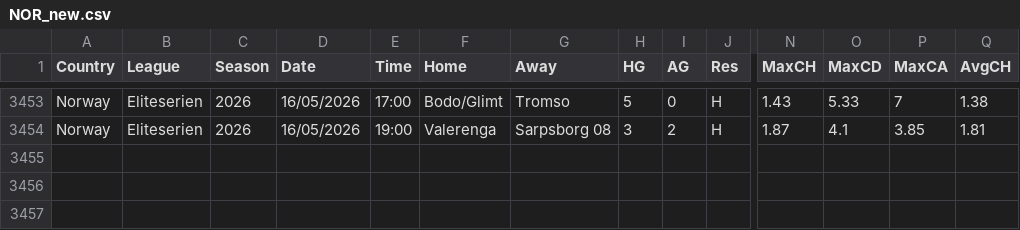
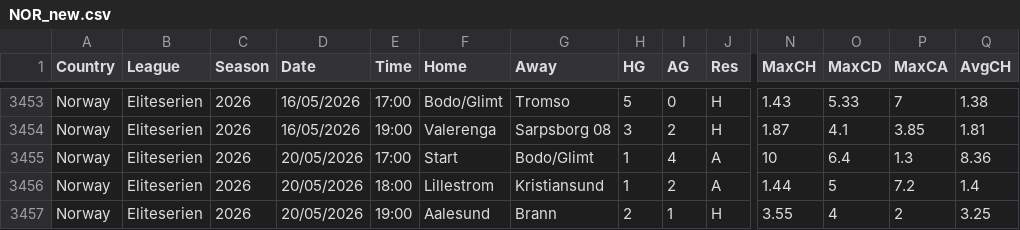
Before and after one commit to dan-owolabi/predict, a CSV file: data/football-data-support/NOR_new.csv, drawn as a sheet; only a part is shown, gaps mark what is left out; rows hold the shown columns only; the diff names each change by its address in the sheet, - before the commit and + after, or states it on an @@ line.

```diff
--- a/data/football-data-support/NOR_new.csv
+++ b/data/football-data-support/NOR_new.csv
+row 3455: Norway | Eliteserien | 2026 | 20/05/2026 | 17:00 | Start | Bodo/Glimt | 1 | 4 | A | 10 | 6.4 | 1.3 | 8.36
+row 3456: Norway | Eliteserien | 2026 | 20/05/2026 | 18:00 | Lillestrom | Kristiansund | 1 | 2 | A | 1.44 | 5 | 7.2 | 1.4
+row 3457: Norway | Eliteserien | 2026 | 20/05/2026 | 19:00 | Aalesund | Brann | 2 | 1 | H | 3.55 | 4 | 2 | 3.25
```
Also changed, not shown: data/football-data-support/SWE_new.csv, 2 other files.
